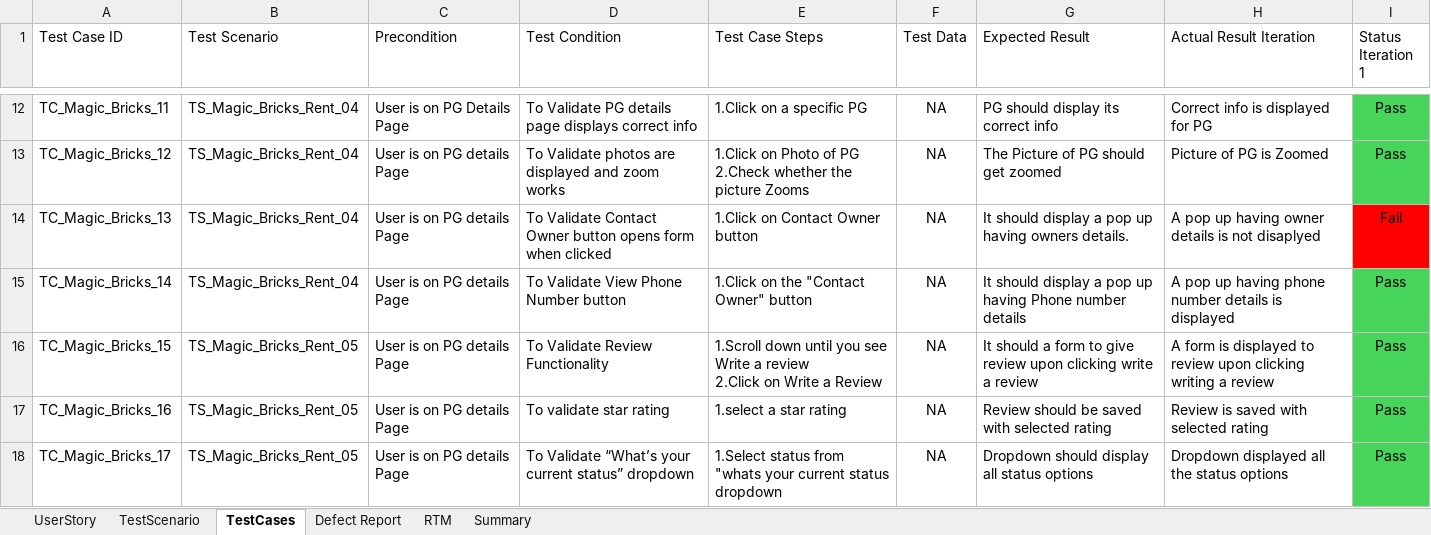
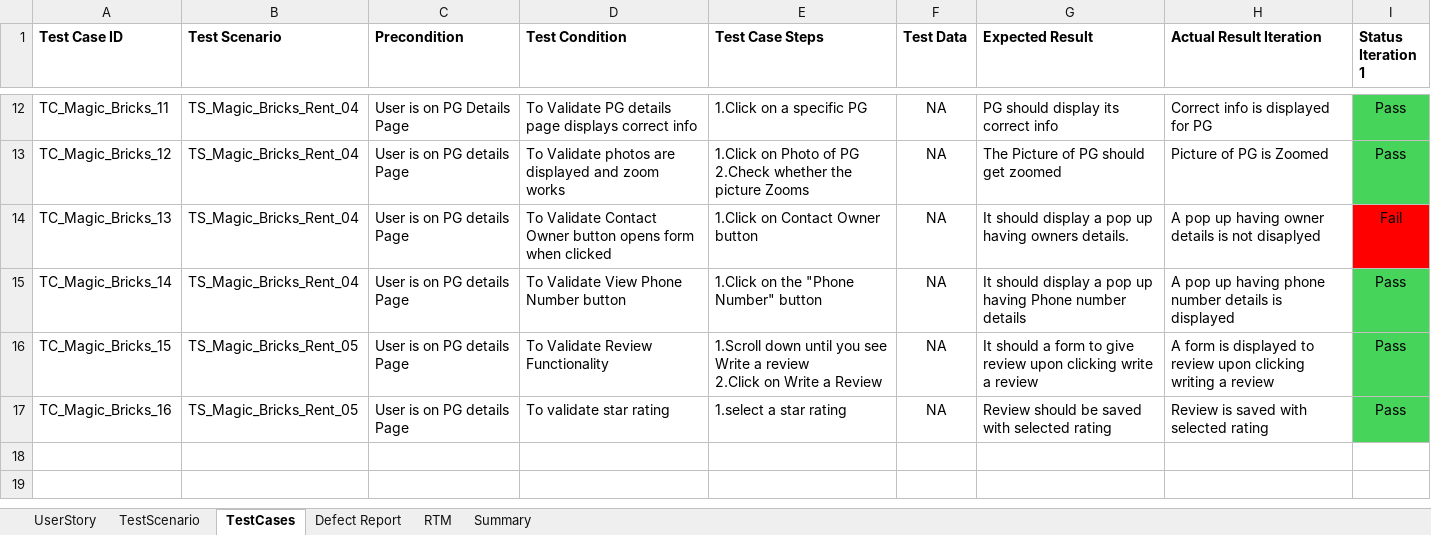
Before and after one commit to M-Sravani-18/MagicBricks, an Excel workbook: MagicBricks(Rent).xlsx, sheet TestCases, drawn as a sheet; only a part is shown, gaps mark what is left out; values as stored, in another font and other column widths than the file's, no borders; the diff names each change by its address in the sheet, - before the commit and + after, or states it on an @@ line.

```diff
--- a/MagicBricks(Rent).xlsx (sheet TestCases)
+++ b/MagicBricks(Rent).xlsx (sheet TestCases)
-A1:I1 bold: off
+A1:I1 bold: on
-E15 (Test Case Steps): 1.Click on the "Contact Owner" button
+E15 (Test Case Steps): 1.Click on the "Phone Number" button
-row 18: TC_Magic_Bricks_17 | TS_Magic_Bricks_Rent_05 | User is on PG details Page | To Validate “What’s your current status” dropdown | 1.Select status from "whats your current status dropdown | NA | Dropdown should display all status options | Dropdown displayed all the status options | Pass
```
Also changed, not shown: sheet RTM, sheet Summary, sheet Defect Report, sheet TestScenario.
